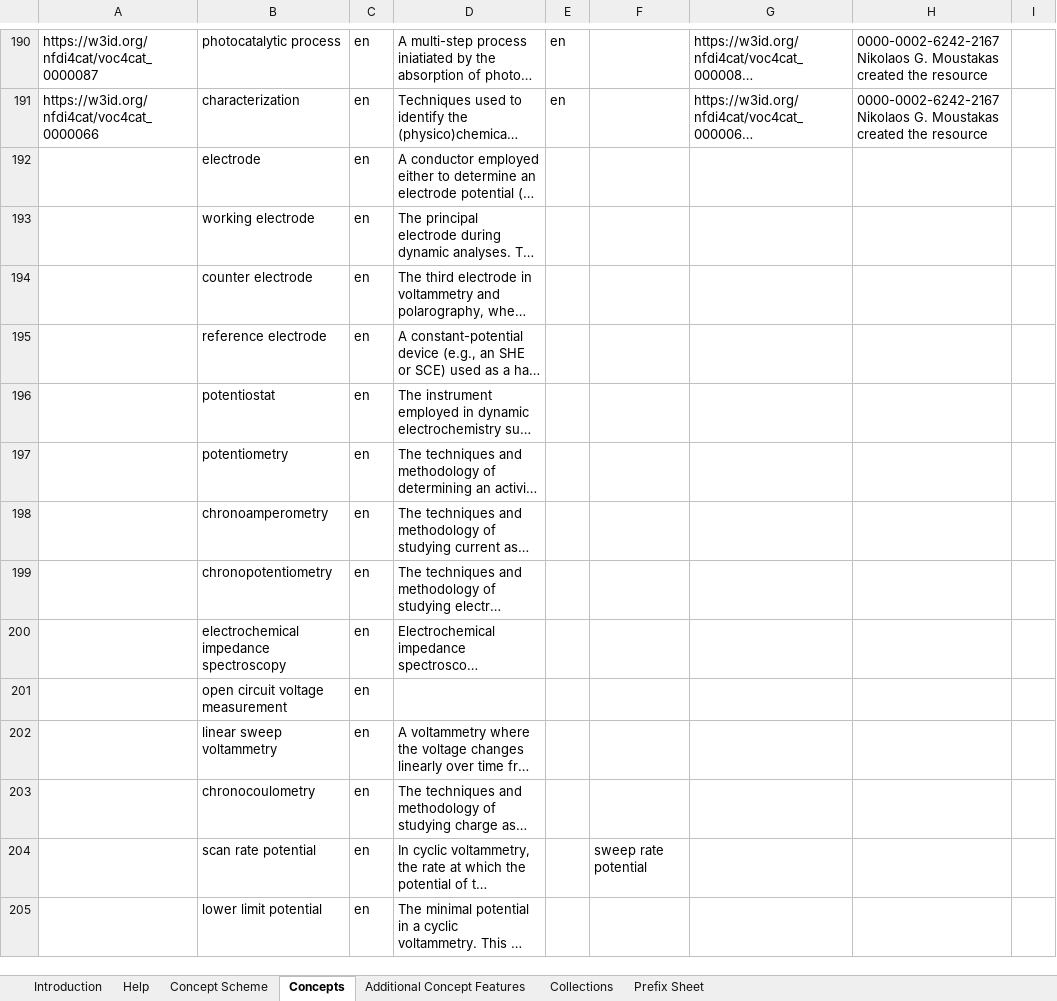
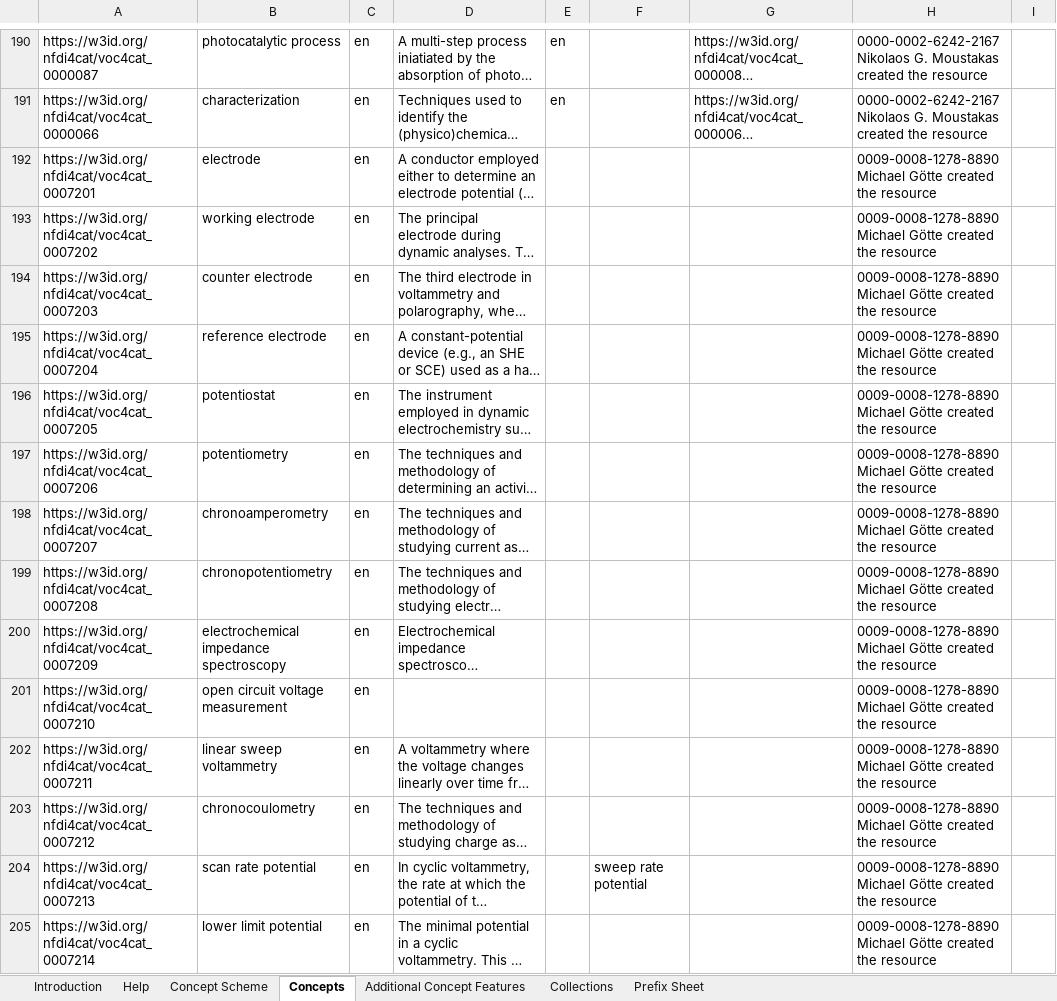
Before and after one commit to nfdi4cat/voc4cat, an Excel workbook: inbox-excel-vocabs/voc4cat.xlsx, sheet Concepts, drawn as a sheet; only a part is shown, gaps mark what is left out; long unchanged cells end in …; values as stored, in another font and other column widths than the file's, no borders; table styles not drawn; the diff covers the shown part only; the diff names each change by its address in the sheet, - before the commit and + after, or states it on an @@ line.

Commit message:
update ec terms, added orcid id and voc4cat ids

```diff
--- a/inbox-excel-vocabs/voc4cat.xlsx (sheet Concepts)
+++ b/inbox-excel-vocabs/voc4cat.xlsx (sheet Concepts)
-A192: (empty)
+A192: https://w3id.org/nfdi4cat/voc4cat_0007201
-H192:H205: (empty)
+H192:H205: 0009-0008-1278-8890 Michael Götte created the resource
-A193: (empty)
+A193: https://w3id.org/nfdi4cat/voc4cat_0007202
-A194: (empty)
+A194: https://w3id.org/nfdi4cat/voc4cat_0007203
-A195: (empty)
+A195: https://w3id.org/nfdi4cat/voc4cat_0007204
-A196: (empty)
+A196: https://w3id.org/nfdi4cat/voc4cat_0007205
-A197: (empty)
+A197: https://w3id.org/nfdi4cat/voc4cat_0007206
-A198: (empty)
+A198: https://w3id.org/nfdi4cat/voc4cat_0007207
-A199: (empty)
+A199: https://w3id.org/nfdi4cat/voc4cat_0007208
-A200: (empty)
+A200: https://w3id.org/nfdi4cat/voc4cat_0007209
-A201: (empty)
+A201: https://w3id.org/nfdi4cat/voc4cat_0007210
-A202: (empty)
+A202: https://w3id.org/nfdi4cat/voc4cat_0007211
-A203: (empty)
+A203: https://w3id.org/nfdi4cat/voc4cat_0007212
-A204: (empty)
+A204: https://w3id.org/nfdi4cat/voc4cat_0007213
-A205: (empty)
+A205: https://w3id.org/nfdi4cat/voc4cat_0007214
```
Also changed, not shown: 66 edited cells elsewhere in this sheet.
